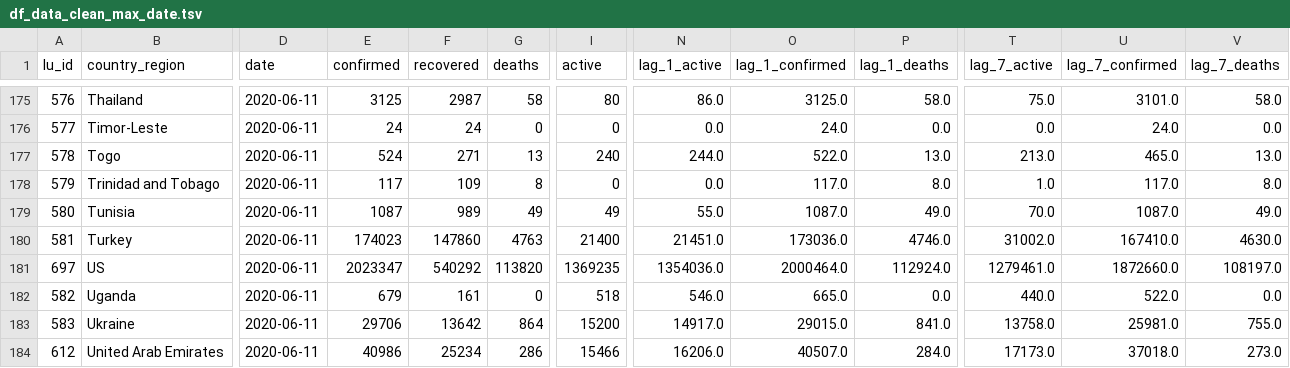
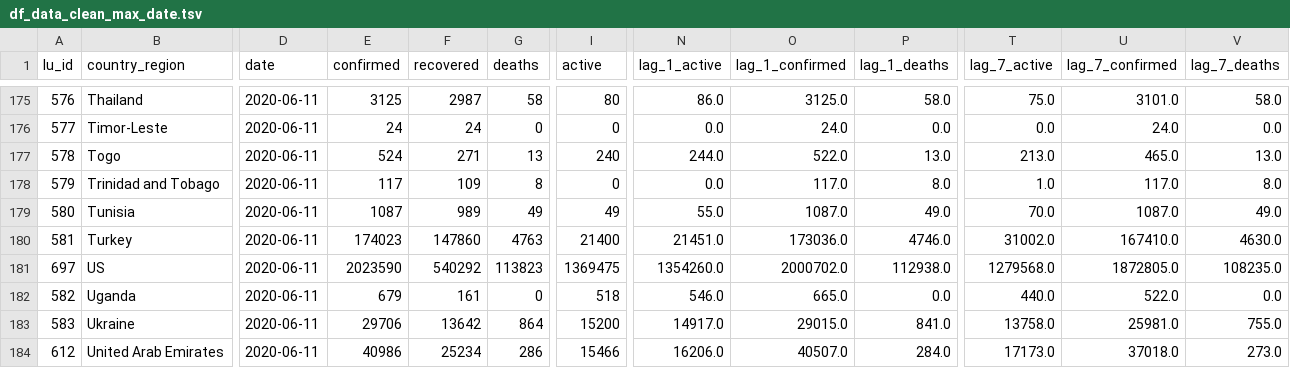
Before and after one commit to v4lue4dded/covid-19, a TSV file: df_data_clean_max_date.tsv, drawn as a sheet; only a part is shown, gaps mark what is left out; the diff names each change by its address in the sheet, - before the commit and + after, or states it on an @@ line.

Commit message:
date update: 2020-06-13 00:30:06

```diff
--- a/df_data_clean_max_date.tsv
+++ b/df_data_clean_max_date.tsv
-E181 (confirmed): 2023347
+E181 (confirmed): 2023590
-G181 (deaths): 113820
+G181 (deaths): 113823
-I181 (active): 1369235
+I181 (active): 1369475
-N181 (lag_1_active): 1354036.0
+N181 (lag_1_active): 1354260.0
-O181 (lag_1_confirmed): 2000464.0
+O181 (lag_1_confirmed): 2000702.0
-P181 (lag_1_deaths): 112924.0
+P181 (lag_1_deaths): 112938.0
-T181 (lag_7_active): 1279461.0
+T181 (lag_7_active): 1279568.0
-U181 (lag_7_confirmed): 1872660.0
+U181 (lag_7_confirmed): 1872805.0
-V181 (lag_7_deaths): 108197.0
+V181 (lag_7_deaths): 108235.0
```
Also changed, not shown: 2 other files.
